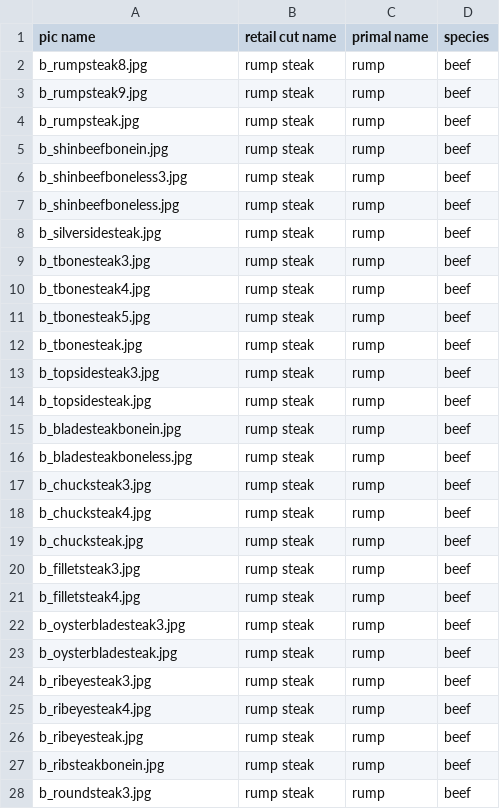
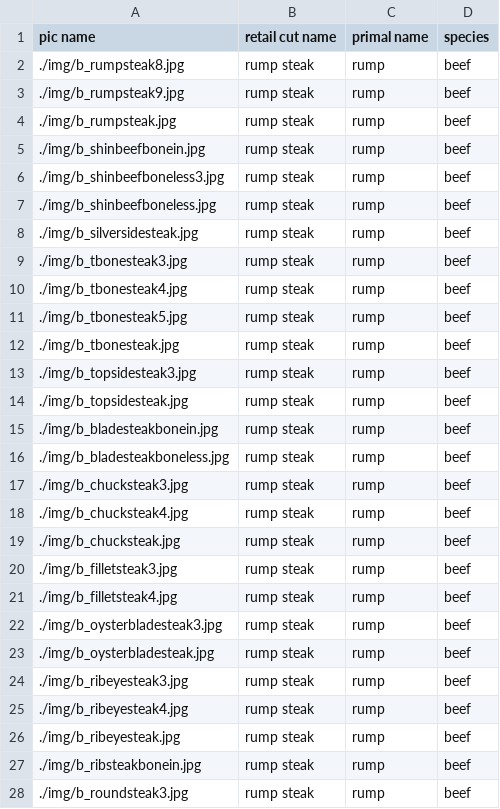
Before and after one commit to takam1602/retailPrimalQuiz, a CSV file: retailIndex.csv, drawn as a sheet; only a part is shown; the diff covers the shown part only.

Commit message:
fix index dir

```diff
--- a/retailIndex.csv
+++ b/retailIndex.csv
@@ -1,28 +1,28 @@
 pic name, retail cut name,primal name, species
-b_rumpsteak8.jpg           ,rump steak,rump,beef
-b_rumpsteak9.jpg           ,rump steak,rump,beef
-b_rumpsteak.jpg            ,rump steak,rump,beef
-b_shinbeefbonein.jpg       ,rump steak,rump,beef
-b_shinbeefboneless3.jpg    ,rump steak,rump,beef
-b_shinbeefboneless.jpg     ,rump steak,rump,beef
-b_silversidesteak.jpg      ,rump steak,rump,beef
-b_tbonesteak3.jpg          ,rump steak,rump,beef
-b_tbonesteak4.jpg          ,rump steak,rump,beef
-b_tbonesteak5.jpg          ,rump steak,rump,beef
-b_tbonesteak.jpg           ,rump steak,rump,beef
-b_topsidesteak3.jpg        ,rump steak,rump,beef
-b_topsidesteak.jpg         ,rump steak,rump,beef
-b_bladesteakbonein.jpg     ,rump steak,rump,beef
-b_bladesteakboneless.jpg   ,rump steak,rump,beef
-b_chucksteak3.jpg          ,rump steak,rump,beef
-b_chucksteak4.jpg          ,rump steak,rump,beef
-b_chucksteak.jpg           ,rump steak,rump,beef
-b_filletsteak3.jpg         ,rump steak,rump,beef
-b_filletsteak4.jpg         ,rump steak,rump,beef
-b_oysterbladesteak3.jpg    ,rump steak,rump,beef
-b_oysterbladesteak.jpg     ,rump steak,rump,beef
-b_ribeyesteak3.jpg         ,rump steak,rump,beef
-b_ribeyesteak4.jpg         ,rump steak,rump,beef
-b_ribeyesteak.jpg          ,rump steak,rump,beef
-b_ribsteakbonein.jpg       ,rump steak,rump,beef
-b_roundsteak3.jpg          ,rump steak,rump,beef
+./img/b_rumpsteak8.jpg           ,rump steak,rump,beef
+./img/b_rumpsteak9.jpg           ,rump steak,rump,beef
+./img/b_rumpsteak.jpg            ,rump steak,rump,beef
+./img/b_shinbeefbonein.jpg       ,rump steak,rump,beef
+./img/b_shinbeefboneless3.jpg    ,rump steak,rump,beef
+./img/b_shinbeefboneless.jpg     ,rump steak,rump,beef
+./img/b_silversidesteak.jpg      ,rump steak,rump,beef
+./img/b_tbonesteak3.jpg          ,rump steak,rump,beef
+./img/b_tbonesteak4.jpg          ,rump steak,rump,beef
+./img/b_tbonesteak5.jpg          ,rump steak,rump,beef
+./img/b_tbonesteak.jpg           ,rump steak,rump,beef
+./img/b_topsidesteak3.jpg        ,rump steak,rump,beef
+./img/b_topsidesteak.jpg         ,rump steak,rump,beef
+./img/b_bladesteakbonein.jpg     ,rump steak,rump,beef
+./img/b_bladesteakboneless.jpg   ,rump steak,rump,beef
+./img/b_chucksteak3.jpg          ,rump steak,rump,beef
+./img/b_chucksteak4.jpg          ,rump steak,rump,beef
+./img/b_chucksteak.jpg           ,rump steak,rump,beef
+./img/b_filletsteak3.jpg         ,rump steak,rump,beef
+./img/b_filletsteak4.jpg         ,rump steak,rump,beef
+./img/b_oysterbladesteak3.jpg    ,rump steak,rump,beef
+./img/b_oysterbladesteak.jpg     ,rump steak,rump,beef
+./img/b_ribeyesteak3.jpg         ,rump steak,rump,beef
+./img/b_ribeyesteak4.jpg         ,rump steak,rump,beef
+./img/b_ribeyesteak.jpg          ,rump steak,rump,beef
+./img/b_ribsteakbonein.jpg       ,rump steak,rump,beef
+./img/b_roundsteak3.jpg          ,rump steak,rump,beef
```
Also changed, not shown: 11 edited cells elsewhere in this file.
